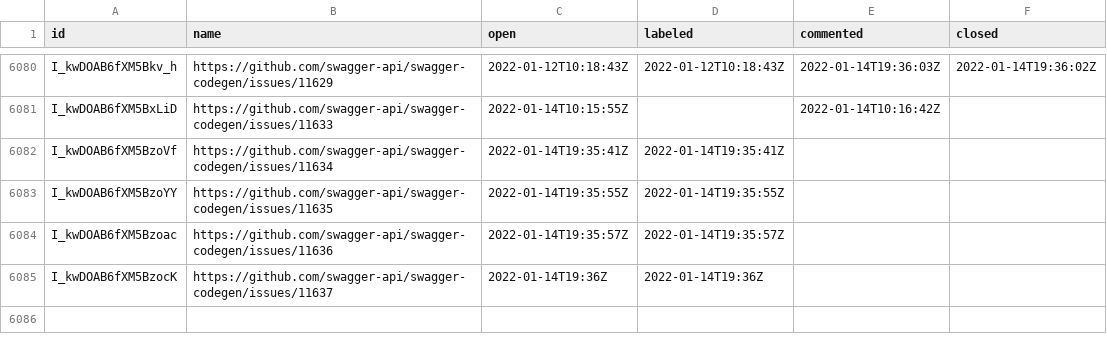
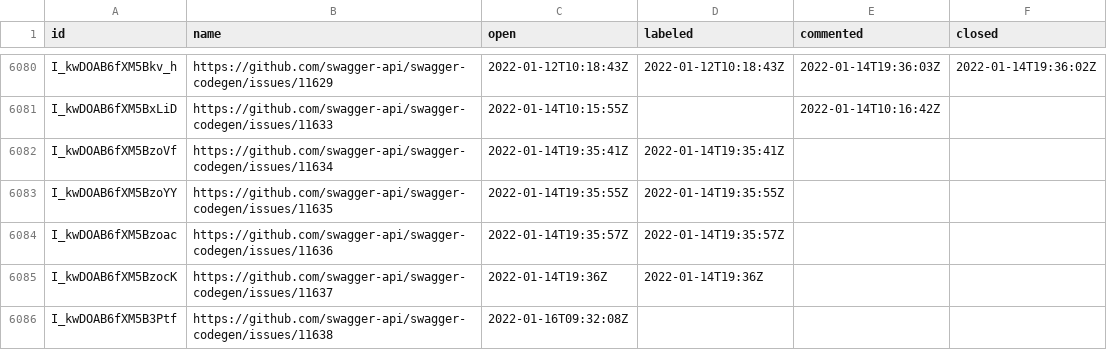
Before and after one commit to SmartBear/swagger-oselvar-metrics, a CSV file: data/swagger-api/swagger-codegen/issues.csv, drawn as a sheet; only a part is shown, gaps mark what is left out; the diff names each change by its address in the sheet, - before the commit and + after, or states it on an @@ line.

```diff
--- a/data/swagger-api/swagger-codegen/issues.csv
+++ b/data/swagger-api/swagger-codegen/issues.csv
+row 6086: I_kwDOAB6fXM5B3Ptf | https://github.com/swagger-api/swagger-codegen/issues/11638 | 2022-01-16T09:32:08Z
```
Also changed, not shown: data/swagger-api/swagger-codegen/pullRequests.csv.
